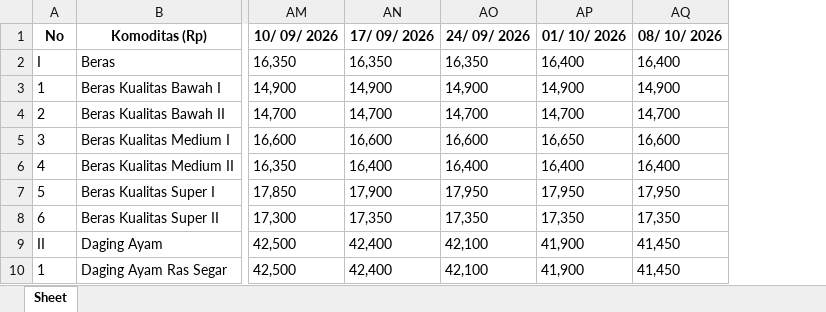
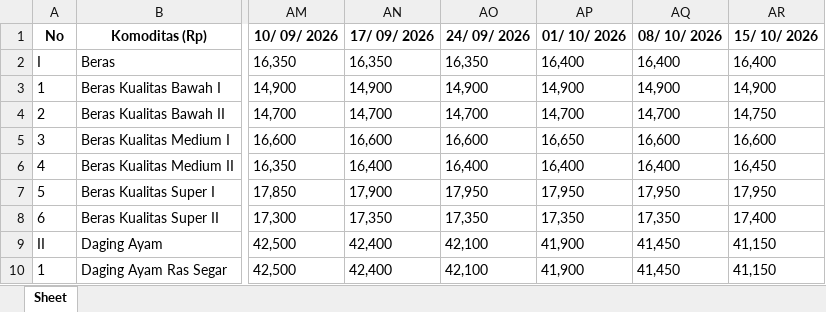
Before and after one commit to cmmtscpr3/onyx-rhyolite, an Excel workbook: Dataset/Food Prices/PIHPS/Traditional Market/Tabel Harga Berdasarkan Daerah 2026.xlsx, sheet Sheet, drawn as a sheet; only a part is shown, gaps mark what is left out; values as stored, in another font and other column widths than the file's, no borders; the diff names each change by its address in the sheet, - before the commit and + after, or states it on an @@ line.

```diff
--- a/Dataset/Food Prices/PIHPS/Traditional Market/Tabel Harga Berdasarkan Daerah 2026.xlsx (sheet Sheet)
+++ b/Dataset/Food Prices/PIHPS/Traditional Market/Tabel Harga Berdasarkan Daerah 2026.xlsx (sheet Sheet)
+column AR (15/ 10/ 2026), rows 2-10: 16,400 | 14,900 | 14,750 | 16,600 | 16,450 | 17,950 | 17,400 | 41,150 | 41,150
```
Also changed, not shown: Dataset/Food Prices/PIHPS/Modern Market/Tabel Harga Berdasarkan Daerah 2026.xlsx, Dataset/Food Prices/PIHPS/Wholesale/Tabel Harga Berdasarkan Daerah 2026.xlsx, 7 other files.
